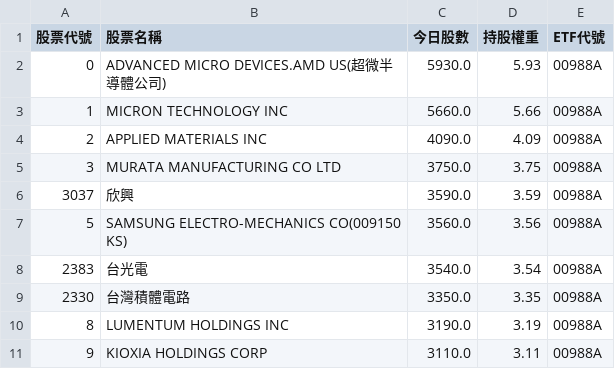
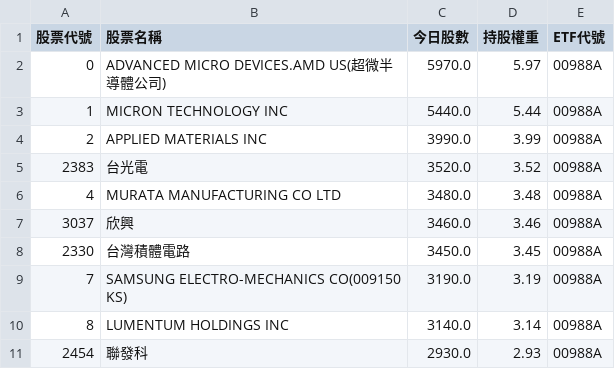
Before and after one commit to caesar263/my-etf-tracker, a CSV file: holdings_00988A.csv, drawn as a sheet.

```diff
--- a/holdings_00988A.csv
+++ b/holdings_00988A.csv
@@ -1,11 +1,11 @@
 股票代號,股票名稱,今日股數,持股權重,ETF代號
-0,ADVANCED MICRO DEVICES.AMD US(超微半導體公司),5930.0,5.93,00988A
-1,MICRON TECHNOLOGY INC,5660.0,5.66,00988A
-2,APPLIED MATERIALS INC,4090.0,4.09,00988A
-3,MURATA MANUFACTURING CO LTD,3750.0,3.75,00988A
-3037,欣興,3590.0,3.59,00988A
-5,SAMSUNG ELECTRO-MECHANICS CO(009150 KS),3560.0,3.56,00988A
-2383,台光電,3540.0,3.54,00988A
-2330,台灣積體電路,3350.0,3.35,00988A
-8,LUMENTUM HOLDINGS INC,3190.0,3.19,00988A
-9,KIOXIA HOLDINGS CORP,3110.0,3.11,00988A
+0,ADVANCED MICRO DEVICES.AMD US(超微半導體公司),5970.0,5.97,00988A
+1,MICRON TECHNOLOGY INC,5440.0,5.44,00988A
+2,APPLIED MATERIALS INC,3990.0,3.99,00988A
+2383,台光電,3520.0,3.52,00988A
+4,MURATA MANUFACTURING CO LTD,3480.0,3.48,00988A
+3037,欣興,3460.0,3.46,00988A
+2330,台灣積體電路,3450.0,3.45,00988A
+7,SAMSUNG ELECTRO-MECHANICS CO(009150 KS),3190.0,3.19,00988A
+8,LUMENTUM HOLDINGS INC,3140.0,3.14,00988A
+2454,聯發科,2930.0,2.93,00988A
```
Also changed, not shown: final_analysis.csv, holdings_00401A.csv, 14 other files.
